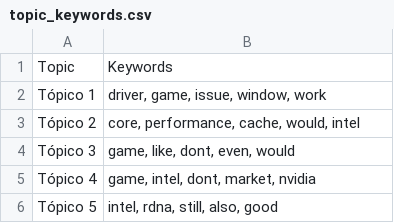
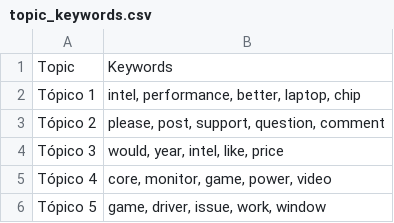
Before and after one commit to Ricardouchub/Proyecto-mlops-automl-reddit, a CSV file: data/topic_keywords.csv, drawn as a sheet.

```diff
--- a/data/topic_keywords.csv
+++ b/data/topic_keywords.csv
@@ -1,6 +1,6 @@
 Topic,Keywords
-Tópico 1,"driver, game, issue, window, work"
-Tópico 2,"core, performance, cache, would, intel"
-Tópico 3,"game, like, dont, even, would"
-Tópico 4,"game, intel, dont, market, nvidia"
-Tópico 5,"intel, rdna, still, also, good"
+Tópico 1,"intel, performance, better, laptop, chip"
+Tópico 2,"please, post, support, question, comment"
+Tópico 3,"would, year, intel, like, price"
+Tópico 4,"core, monitor, game, power, video"
+Tópico 5,"game, driver, issue, work, window"
```
Also changed, not shown: 4 other files.
